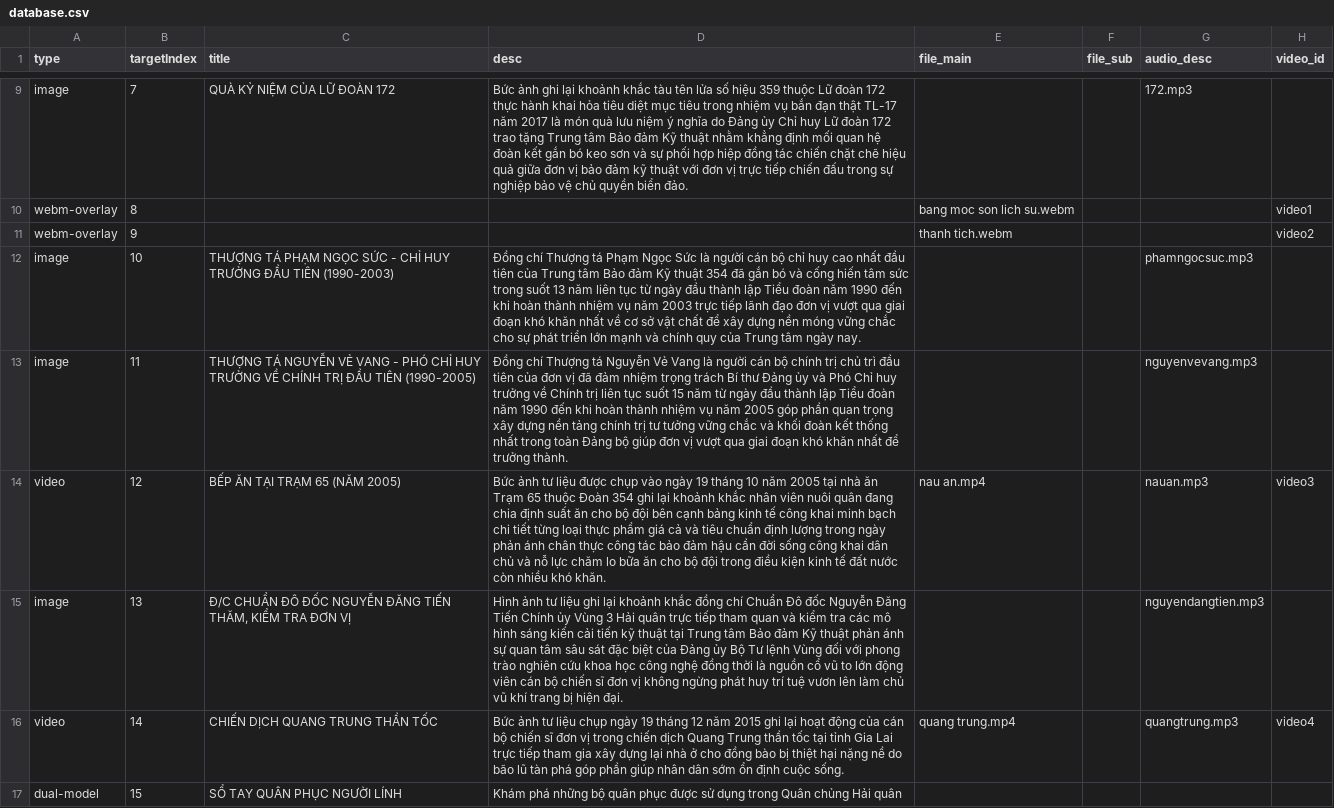
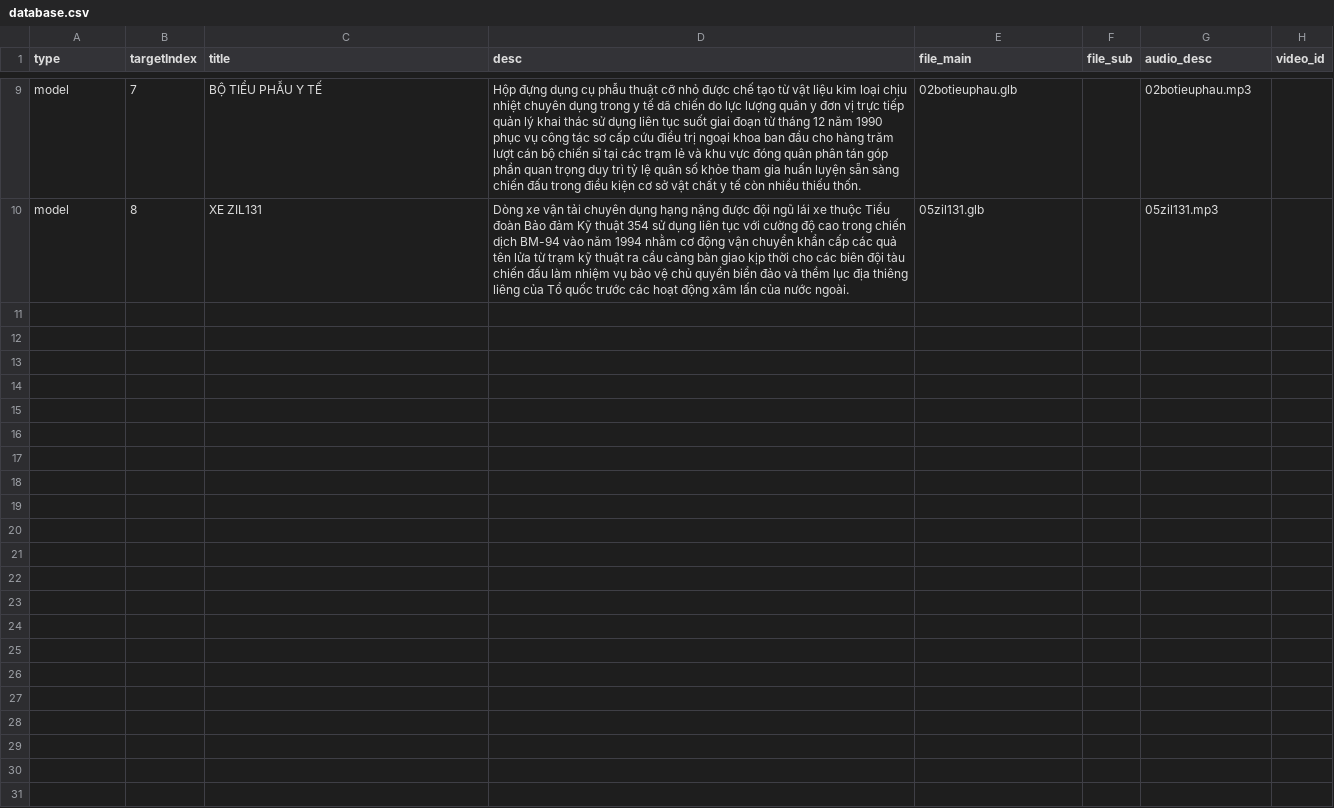
Before and after one commit to peter520585-blip/PhongTruyenThong, a CSV file: js/database.csv, drawn as a sheet; only a part is shown, gaps mark what is left out; the diff covers the shown part only; the diff names each change by its address in the sheet, - before the commit and + after, or states it on an @@ line.

```diff
--- a/js/database.csv
+++ b/js/database.csv
-A9 (type): image
+A9 (type): model
-C9 (title): QUÀ KỶ NIỆM CỦA LỮ ĐOÀN 172
+C9 (title): BỘ TIỂU PHẪU Y TẾ
-D9 (desc): Bức ảnh ghi lại khoảnh khắc tàu tên lửa số hiệu 359 thuộc Lữ đoàn 172 thực hành khai hỏa tiêu diệt mục tiêu trong nhiệm vụ bắn đạn thật TL-17 năm 2017 là món quà lưu niệm ý nghĩa do Đảng ủy Chỉ huy Lữ đoàn 172 trao tặng Trung tâm Bảo đảm Kỹ thuật nhằm khẳng định mối quan hệ đoàn kết gắn bó keo sơn và sự phối hợp hiệp đồng tác chiến chặt chẽ hiệu quả giữa đơn vị bảo đảm kỹ thuật với đơn vị trực tiếp chiến đấu trong sự nghiệp bảo vệ chủ quyền biển đảo.
+D9 (desc): Hộp đựng dụng cụ phẫu thuật cỡ nhỏ được chế tạo từ vật liệu kim loại chịu nhiệt chuyên dụng trong y tế dã chiến do lực lượng quân y đơn vị trực tiếp quản lý khai thác sử dụng liên tục suốt giai đoạn từ tháng 12 năm 1990 phục vụ công tác sơ cấp cứu điều trị ngoại khoa ban đầu cho hàng trăm lượt cán bộ chiến sĩ tại các trạm lẻ và khu vực đóng quân phân tán góp phần quan trọng duy trì tỷ lệ quân số khỏe tham gia huấn luyện sẵn sàng chiến đấu trong điều kiện cơ sở vật chất y tế còn nhiều thiếu thốn.
-E9 (file_main): (empty)
+E9 (file_main): 02botieuphau.glb
-G9 (audio_desc): 172.mp3
+G9 (audio_desc): 02botieuphau.mp3
-A10 (type): webm-overlay
+A10 (type): model
-C10 (title): (empty)
+C10 (title): XE ZIL131
-D10 (desc): (empty)
+D10 (desc): Dòng xe vận tải chuyên dụng hạng nặng được đội ngũ lái xe thuộc Tiểu đoàn Bảo đảm Kỹ thuật 354 sử dụng liên tục với cường độ cao trong chiến dịch BM-94 vào năm 1994 nhằm cơ động vận chuyển khẩn cấp các quả tên lửa từ trạm kỹ thuật ra cầu cảng bàn giao kịp thời cho các biên đội tàu chiến đấu làm nhiệm vụ bảo vệ chủ quyền biển đảo và thềm lục địa thiêng liêng của Tổ quốc trước các hoạt động xâm lấn của nước ngoài.
-E10 (file_main): bang moc son lich su.webm
+E10 (file_main): 05zil131.glb
-G10 (audio_desc): (empty)
+G10 (audio_desc): 05zil131.mp3
-H10 (video_id): video1
+H10 (video_id): (empty)
-row 11: webm-overlay | 9 |  |  | thanh tich.webm |  |  | video2
-row 12: image | 10 | THƯỢNG TÁ PHẠM NGỌC SỨC - CHỈ HUY TRƯỞNG ĐẦU TIÊN (1990-2003) | Đồng chí Thượng tá Phạm Ngọc Sức là người cán bộ chỉ huy cao nhất đầu tiên của Trung tâm Bảo đảm Kỹ thuật 354 đã gắn bó và cống hiến tâm sức trong suốt 13 năm liên tục từ ngày đầu thành lập Tiểu đoàn năm 1990 đến khi hoàn thành nhiệm vụ năm 2003 trực tiếp lãnh đạo đơn vị vượt qua giai đoạn khó khăn nhất về cơ sở vật chất để xây dựng nền móng vững chắc cho sự phát triển lớn mạnh và chính quy của Trung tâm ngày nay. |  |  | phamngocsuc.mp3
-row 13: image | 11 | THƯỢNG TÁ NGUYỄN VẺ VANG - PHÓ CHỈ HUY TRƯỞNG VỀ CHÍNH TRỊ ĐẦU TIÊN (1990-2005) | Đồng chí Thượng tá Nguyễn Vẻ Vang là người cán bộ chính trị chủ trì đầu tiên của đơn vị đã đảm nhiệm trọng trách Bí thư Đảng ủy và Phó Chỉ huy trưởng về Chính trị liên tục suốt 15 năm từ ngày đầu thành lập Tiểu đoàn năm 1990 đến khi hoàn thành nhiệm vụ năm 2005 góp phần quan trọng xây dựng nền tảng chính trị tư tưởng vững chắc và khối đoàn kết thống nhất trong toàn Đảng bộ giúp đơn vị vượt qua giai đoạn khó khăn nhất để trưởng thành. |  |  | nguyenvevang.mp3
-row 14: video | 12 | BẾP ĂN TẠI TRẠM 65 (NĂM 2005) | Bức ảnh tư liệu được chụp vào ngày 19 tháng 10 năm 2005 tại nhà ăn Trạm 65 thuộc Đoàn 354 ghi lại khoảnh khắc nhân viên nuôi quân đang chia định suất ăn cho bộ đội bên cạnh bảng kinh tế công khai minh bạch chi tiết từng loại thực phẩm giá cả và tiêu chuẩn định lượng trong ngày phản ánh chân thực công tác bảo đảm hậu cần đời sống công khai dân chủ và nỗ lực chăm lo bữa ăn cho bộ đội trong điều kiện kinh tế đất nước còn nhiều khó khăn. | nau an.mp4 |  | nauan.mp3 | video3
-row 15: image | 13 | Đ/C CHUẨN ĐÔ ĐỐC NGUYỄN ĐĂNG TIẾN THĂM, KIỂM TRA ĐƠN VỊ | Hình ảnh tư liệu ghi lại khoảnh khắc đồng chí Chuẩn Đô đốc Nguyễn Đăng Tiến Chính ủy Vùng 3 Hải quân trực tiếp tham quan và kiểm tra các mô hình sáng kiến cải tiến kỹ thuật tại Trung tâm Bảo đảm Kỹ thuật phản ánh sự quan tâm sâu sát đặc biệt của Đảng ủy Bộ Tư lệnh Vùng đối với phong trào nghiên cứu khoa học công nghệ đồng thời là nguồn cổ vũ to lớn động viên cán bộ chiến sĩ đơn vị không ngừng phát huy trí tuệ vươn lên làm chủ vũ khí trang bị hiện đại. |  |  | nguyendangtien.mp3
-row 16: video | 14 | CHIẾN DỊCH QUANG TRUNG THẦN TỐC | Bức ảnh tư liệu chụp ngày 19 tháng 12 năm 2015 ghi lại hoạt động của cán bộ chiến sĩ đơn vị trong chiến dịch Quang Trung thần tốc tại tỉnh Gia Lai trực tiếp tham gia xây dựng lại nhà ở cho đồng bào bị thiệt hại nặng nề do bão lũ tàn phá góp phần giúp nhân dân sớm ổn định cuộc sống. | quang trung.mp4 |  | quangtrung.mp3 | video4
-row 17: dual-model | 15 | SỔ TAY QUÂN PHỤC NGƯỜI LÍNH | Khám phá những bộ quân phục được sử dụng trong Quân chủng Hải quân
```
Also changed, not shown: 9 removed rows and 32 edited cells elsewhere in this file.
